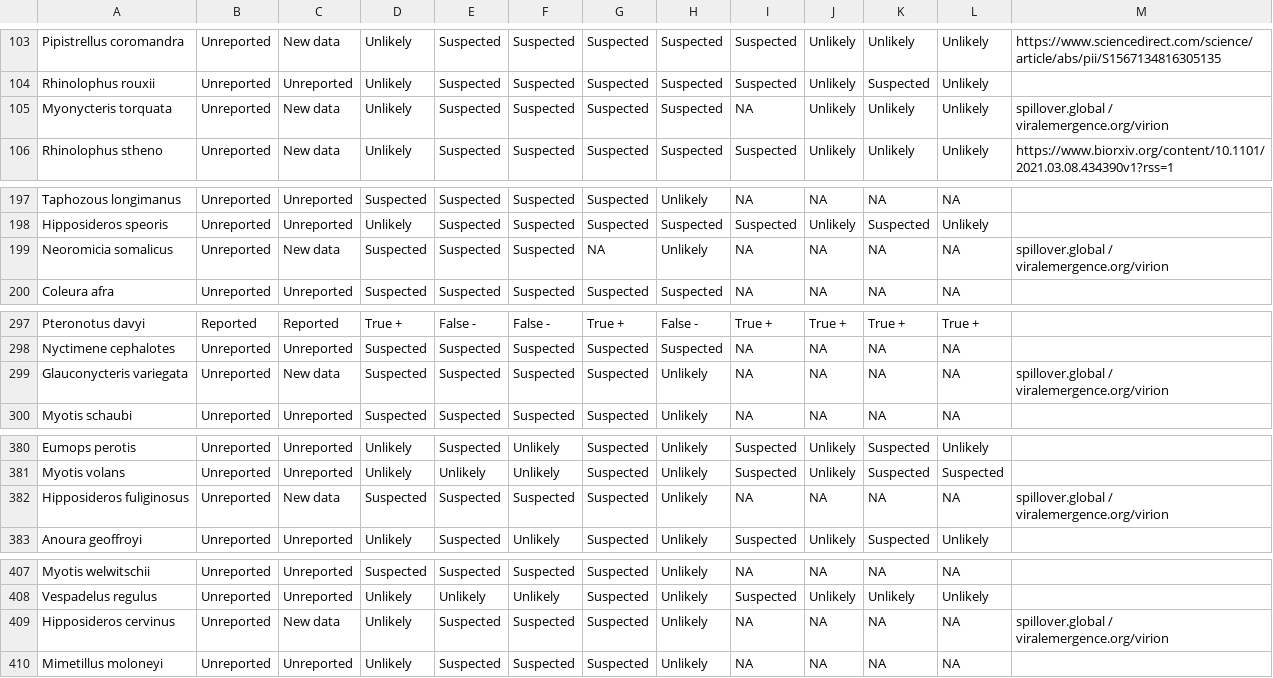
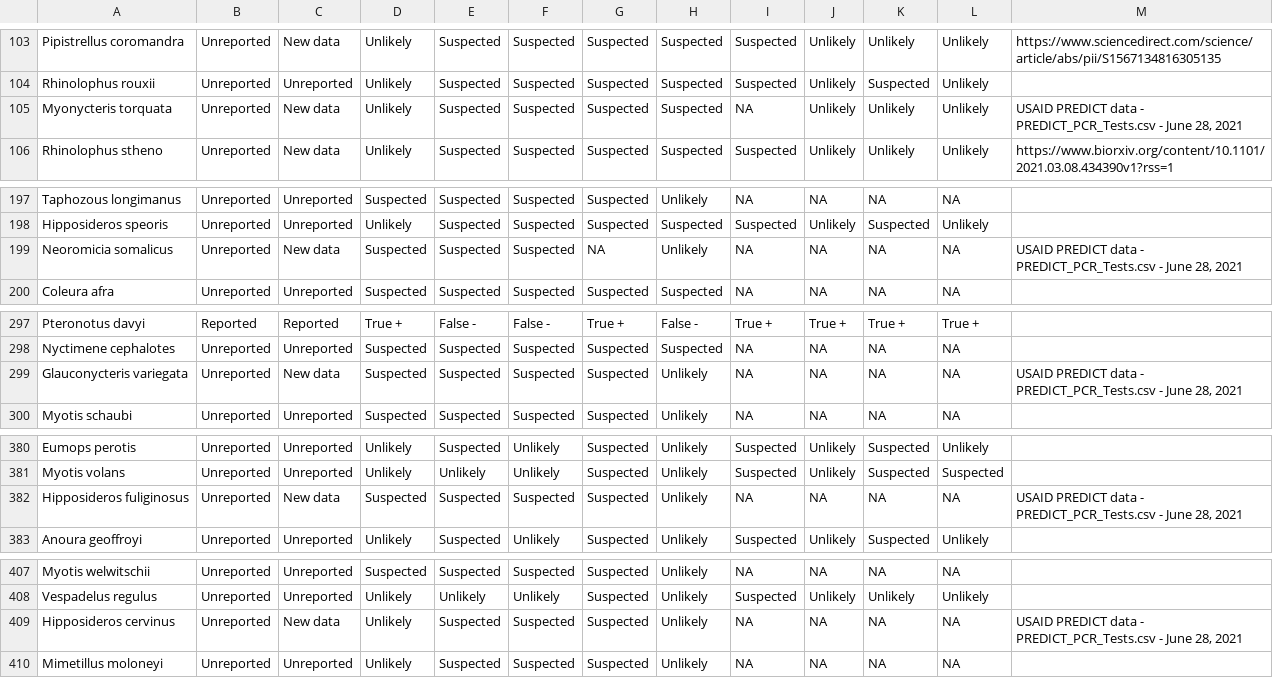
Before and after one commit to viralemergence/Fresnel, a CSV file: BinaryWebsite.csv, drawn as a sheet; only a part is shown, gaps mark what is left out; the diff covers the shown part only.

Commit message:
Up to a nice clean 40 from PREDICT data

```diff
--- a/BinaryWebsite.csv
+++ b/BinaryWebsite.csv
@@ -104,3 +104,3 @@ Pipistrellus coromandra,Unreported,New data,Unlikely,Suspected,Suspected,Suspect
 Rhinolophus rouxii,Unreported,Unreported,Unlikely,Suspected,Suspected,Suspected,Suspected,Suspected,Unlikely,Suspected,Unlikely,
-Myonycteris torquata,Unreported,New data,Unlikely,Suspected,Suspected,Suspected,Suspected,NA,Unlikely,Unlikely,Unlikely,spillover.global / viralemergence.org/virion
+Myonycteris torquata,Unreported,New data,Unlikely,Suspected,Suspected,Suspected,Suspected,NA,Unlikely,Unlikely,Unlikely,"USAID PREDICT data - PREDICT_PCR_Tests.csv - June 28, 2021"
 Rhinolophus stheno,Unreported,New data,Unlikely,Suspected,Suspected,Suspected,Suspected,Suspected,Unlikely,Unlikely,Unlikely,https://www.biorxiv.org/content/10.1101/2021.03.08.434390v1?rss=1
@@ -198,3 +198,3 @@ Taphozous longimanus,Unreported,Unreported,Suspected,Suspected,Suspected,Suspect
 Hipposideros speoris,Unreported,Unreported,Unlikely,Suspected,Suspected,Suspected,Suspected,Suspected,Unlikely,Suspected,Unlikely,
-Neoromicia somalicus,Unreported,New data,Suspected,Suspected,Suspected,NA,Unlikely,NA,NA,NA,NA,spillover.global / viralemergence.org/virion
+Neoromicia somalicus,Unreported,New data,Suspected,Suspected,Suspected,NA,Unlikely,NA,NA,NA,NA,"USAID PREDICT data - PREDICT_PCR_Tests.csv - June 28, 2021"
 Coleura afra,Unreported,Unreported,Suspected,Suspected,Suspected,Suspected,Suspected,NA,NA,NA,NA,
@@ -298,3 +298,3 @@ Pteronotus davyi,Reported,Reported,True +,False -,False -,True +,False -,True +,
 Nyctimene cephalotes,Unreported,Unreported,Suspected,Suspected,Suspected,Suspected,Suspected,NA,NA,NA,NA,
-Glauconycteris variegata,Unreported,New data,Suspected,Suspected,Suspected,Suspected,Unlikely,NA,NA,NA,NA,spillover.global / viralemergence.org/virion
+Glauconycteris variegata,Unreported,New data,Suspected,Suspected,Suspected,Suspected,Unlikely,NA,NA,NA,NA,"USAID PREDICT data - PREDICT_PCR_Tests.csv - June 28, 2021"
 Myotis schaubi,Unreported,Unreported,Suspected,Suspected,Suspected,Suspected,Unlikely,NA,NA,NA,NA,
@@ -381,3 +381,3 @@ Eumops perotis,Unreported,Unreported,Unlikely,Suspected,Unlikely,Suspected,Unlik
 Myotis volans,Unreported,Unreported,Unlikely,Unlikely,Unlikely,Suspected,Unlikely,Suspected,Unlikely,Suspected,Suspected,
-Hipposideros fuliginosus,Unreported,New data,Suspected,Suspected,Suspected,Suspected,Unlikely,NA,NA,NA,NA,spillover.global / viralemergence.org/virion
+Hipposideros fuliginosus,Unreported,New data,Suspected,Suspected,Suspected,Suspected,Unlikely,NA,NA,NA,NA,"USAID PREDICT data - PREDICT_PCR_Tests.csv - June 28, 2021"
 Anoura geoffroyi,Unreported,Unreported,Unlikely,Suspected,Unlikely,Suspected,Unlikely,Suspected,Unlikely,Suspected,Unlikely,
@@ -408,3 +408,3 @@ Myotis welwitschii,Unreported,Unreported,Suspected,Suspected,Suspected,Suspected
 Vespadelus regulus,Unreported,Unreported,Unlikely,Unlikely,Unlikely,Suspected,Unlikely,Suspected,Unlikely,Unlikely,Unlikely,
-Hipposideros cervinus,Unreported,New data,Unlikely,Suspected,Suspected,Suspected,Unlikely,NA,NA,NA,NA,spillover.global / viralemergence.org/virion
+Hipposideros cervinus,Unreported,New data,Unlikely,Suspected,Suspected,Suspected,Unlikely,NA,NA,NA,NA,"USAID PREDICT data - PREDICT_PCR_Tests.csv - June 28, 2021"
 Mimetillus moloneyi,Unreported,Unreported,Unlikely,Suspected,Suspected,Suspected,Unlikely,NA,NA,NA,NA,
```
Also changed, not shown: 9 edited cells elsewhere in this file, 1 other file.
